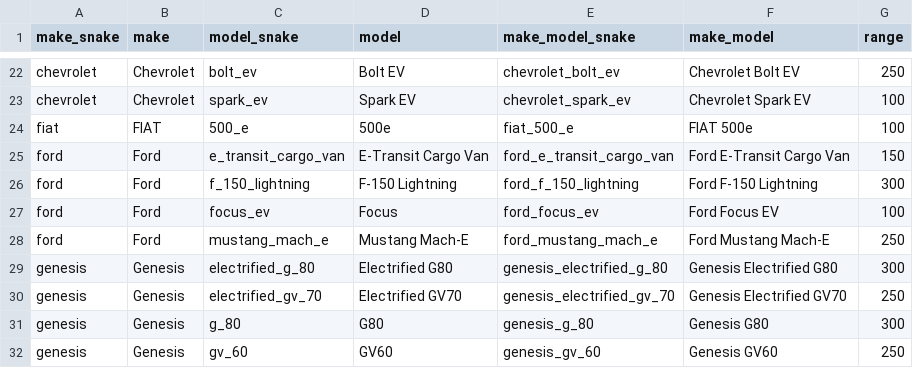
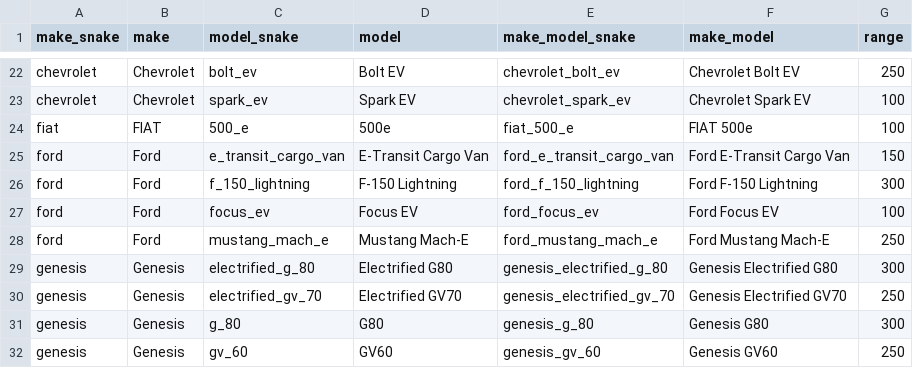
Before and after one commit to pingfan-hu/resources, a CSV file: bev/bevs.csv, drawn as a sheet; only a part is shown, gaps mark what is left out.

Commit message:
Update bevs.csv

```diff
--- a/bev/bevs.csv
+++ b/bev/bevs.csv
@@ -26,3 +26,3 @@ ford,Ford,e_transit_cargo_van,E-Transit Cargo Van,ford_e_transit_cargo_van,Ford
 ford,Ford,f_150_lightning,F-150 Lightning,ford_f_150_lightning,Ford F-150 Lightning,300
-ford,Ford,focus_ev,Focus,ford_focus_ev,Ford Focus EV,100
+ford,Ford,focus_ev,Focus EV,ford_focus_ev,Ford Focus EV,100
 ford,Ford,mustang_mach_e,Mustang Mach-E,ford_mustang_mach_e,Ford Mustang Mach-E,250
```
